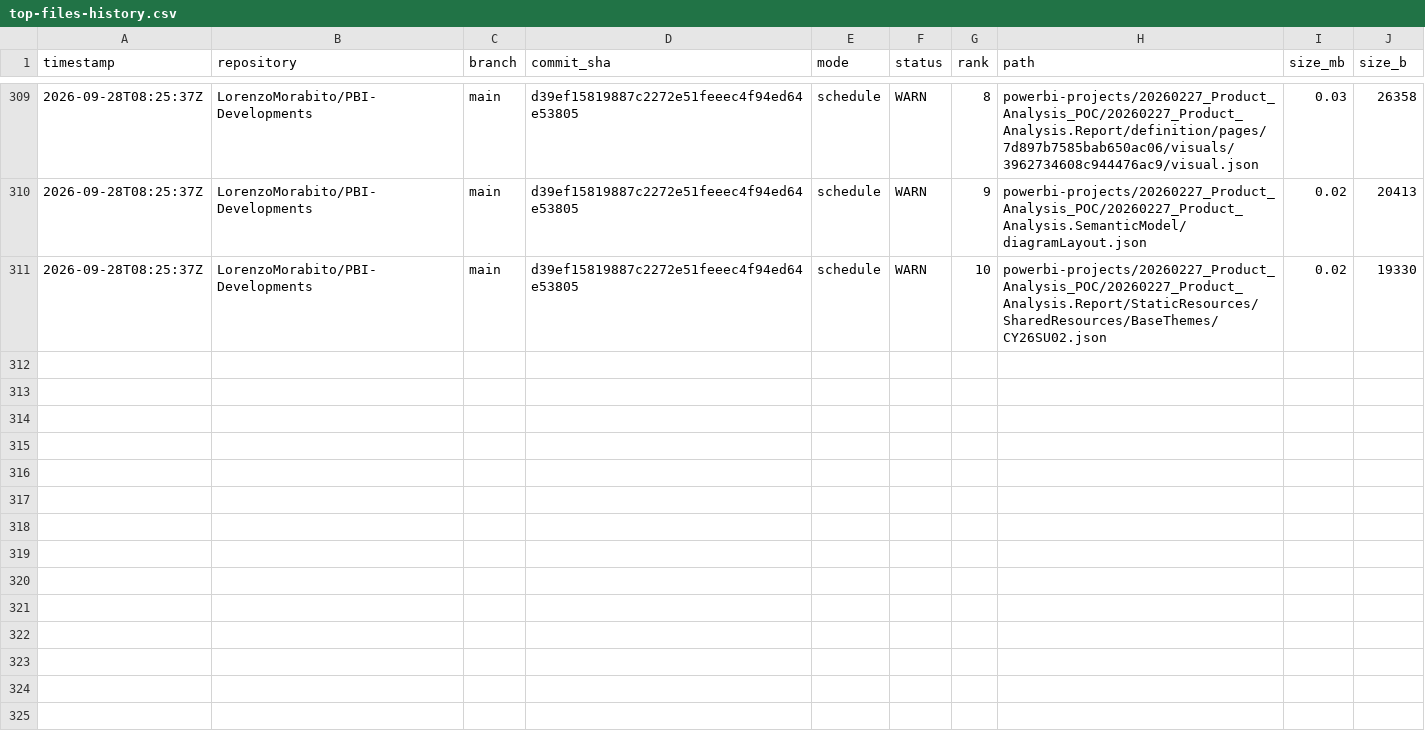
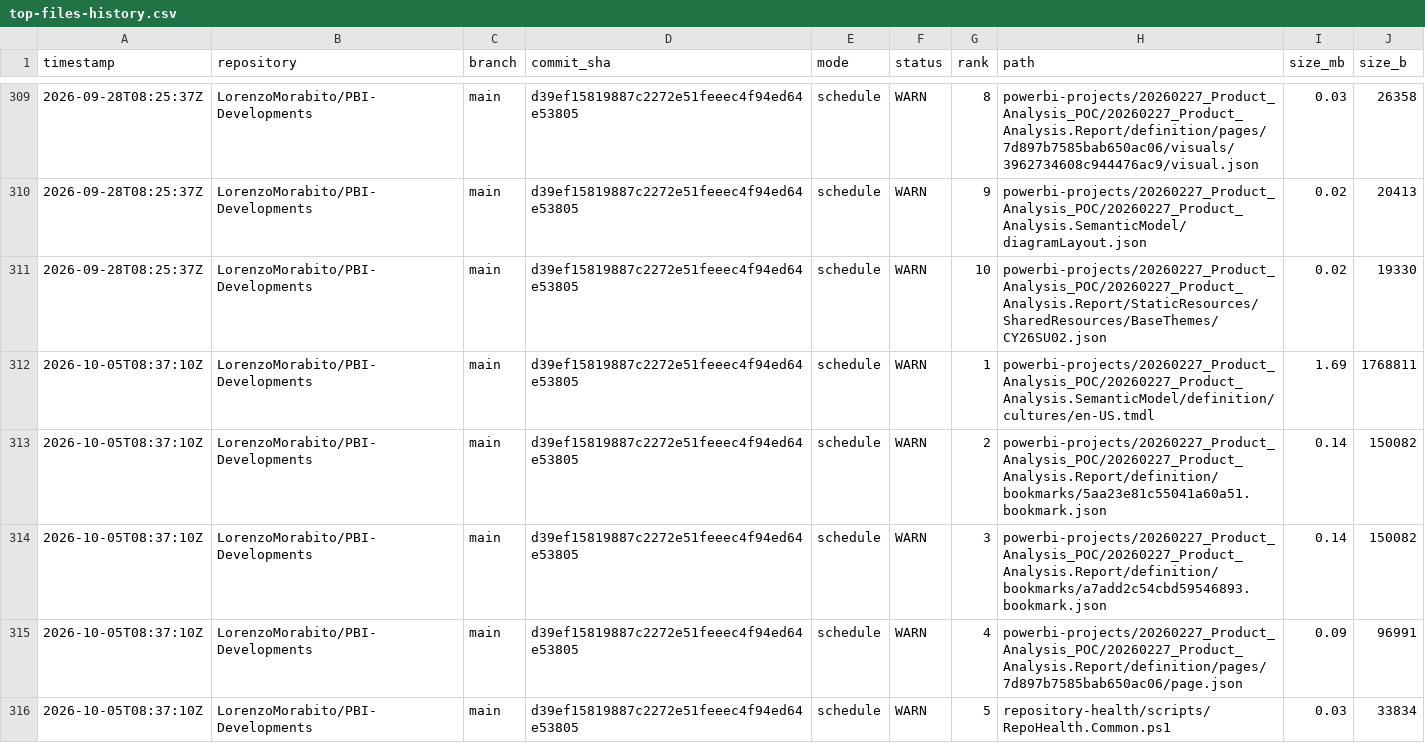
Before and after one commit to LorenzoMorabito/PBI-Developments, a CSV file: repository-health/history/top-files-history.csv, drawn as a sheet; only a part is shown, gaps mark what is left out; the diff covers the shown part only.

```diff
--- a/repository-health/history/top-files-history.csv
+++ b/repository-health/history/top-files-history.csv
@@ -311 +311,6 @@
 "2026-09-28T08:25:37Z","LorenzoMorabito/PBI-Developments","main","d39ef15819887c2272e51feeec4f94ed64e53805","schedule","WARN","10","powerbi-projects/20260227_Product_Analysis_POC/20260227_Product_Analysis.Report/StaticResources/SharedResources/BaseThemes/CY26SU02.json","0.02","19330"
+"2026-10-05T08:37:10Z","LorenzoMorabito/PBI-Developments","main","d39ef15819887c2272e51feeec4f94ed64e53805","schedule","WARN","1","powerbi-projects/20260227_Product_Analysis_POC/20260227_Product_Analysis.SemanticModel/definition/cultures/en-US.tmdl","1.69","1768811"
+"2026-10-05T08:37:10Z","LorenzoMorabito/PBI-Developments","main","d39ef15819887c2272e51feeec4f94ed64e53805","schedule","WARN","2","powerbi-projects/20260227_Product_Analysis_POC/20260227_Product_Analysis.Report/definition/bookmarks/5aa23e81c55041a60a51.bookmark.json","0.14","150082"
+"2026-10-05T08:37:10Z","LorenzoMorabito/PBI-Developments","main","d39ef15819887c2272e51feeec4f94ed64e53805","schedule","WARN","3","powerbi-projects/20260227_Product_Analysis_POC/20260227_Product_Analysis.Report/definition/bookmarks/a7add2c54cbd59546893.bookmark.json","0.14","150082"
+"2026-10-05T08:37:10Z","LorenzoMorabito/PBI-Developments","main","d39ef15819887c2272e51feeec4f94ed64e53805","schedule","WARN","4","powerbi-projects/20260227_Product_Analysis_POC/20260227_Product_Analysis.Report/definition/pages/7d897b7585bab650ac06/page.json","0.09","96991"
+"2026-10-05T08:37:10Z","LorenzoMorabito/PBI-Developments","main","d39ef15819887c2272e51feeec4f94ed64e53805","schedule","WARN","5","repository-health/scripts/RepoHealth.Common.ps1","0.03","33834"
```
Also changed, not shown: 5 added rows elsewhere in this file, repository-health/history/metrics-history.csv, 4 other files.
